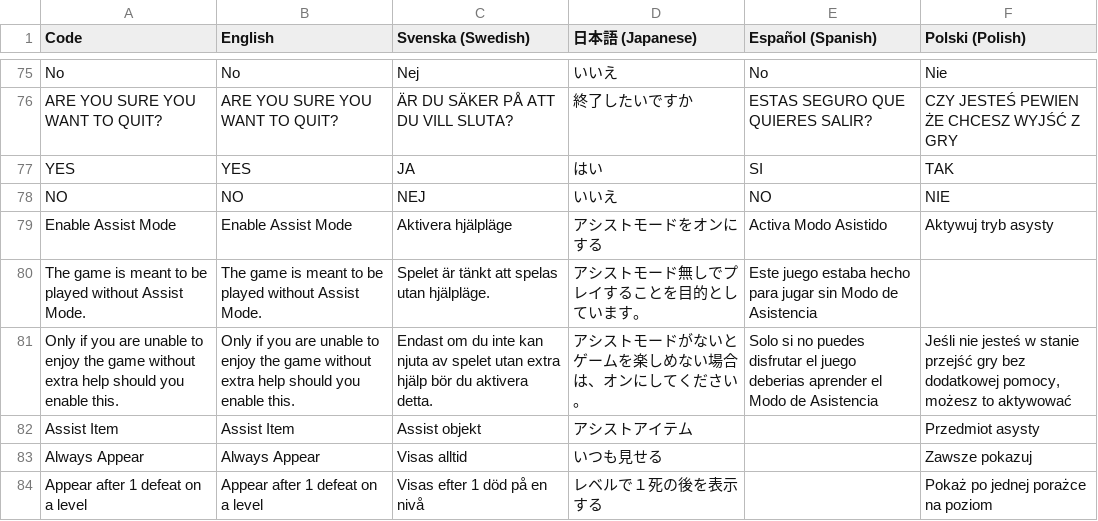
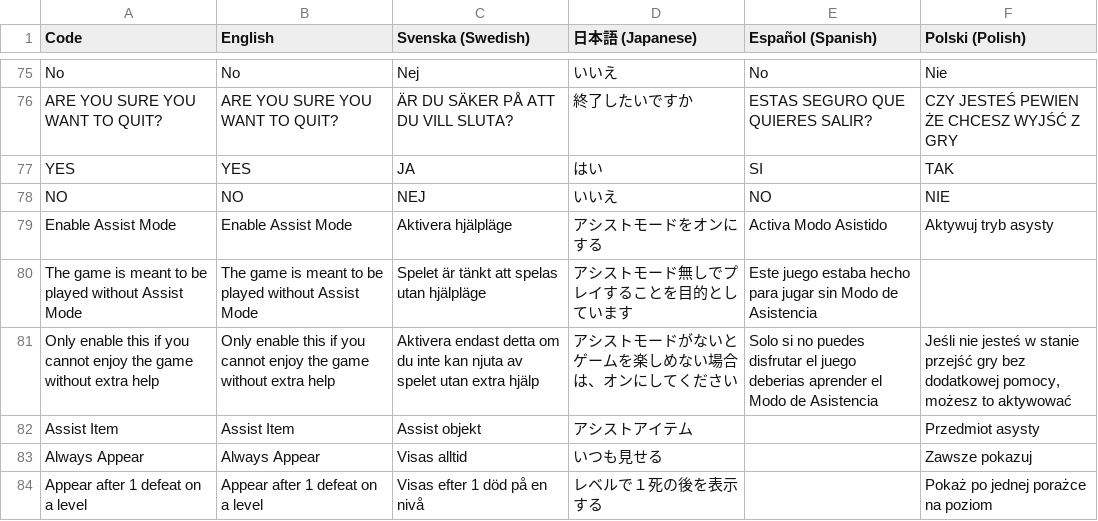
Before and after one commit to Jonnil/Sticky-Paws-DX, a CSV file: datafiles/localization.csv, drawn as a sheet; only a part is shown, gaps mark what is left out.

```diff
--- a/datafiles/localization.csv
+++ b/datafiles/localization.csv
@@ -79,4 +79,4 @@ NO,NO,NEJ,いいえ,NO,NIE
 Enable Assist Mode,Enable Assist Mode,Aktivera hjälpläge,アシストモードをオンにする,Activa Modo Asistido,Aktywuj tryb asysty
-The game is meant to be played without Assist Mode.,The game is meant to be played without Assist Mode.,Spelet är tänkt att spelas utan hjälpläge.,アシストモード無しでプレイすることを目的としています。,Este juego estaba hecho para jugar sin Modo de Asistencia,
-Only if you are unable to enjoy the game without extra help should you enable this.,Only if you are unable to enjoy the game without extra help should you enable this.,Endast om du inte kan njuta av spelet utan extra hjälp bör du aktivera detta.,アシストモードがないとゲームを楽しめない場合は、オンにしてください。,Solo si no puedes disfrutar el juego deberias aprender el Modo de Asistencia,"Jeśli nie jesteś w stanie przejść gry bez dodatkowej pomocy, możesz to aktywować"
+The game is meant to be played without Assist Mode,The game is meant to be played without Assist Mode,Spelet är tänkt att spelas utan hjälpläge,アシストモード無しでプレイすることを目的としています,Este juego estaba hecho para jugar sin Modo de Asistencia,
+Only enable this if you cannot enjoy the game without extra help,Only enable this if you cannot enjoy the game without extra help,Aktivera endast detta om du inte kan njuta av spelet utan extra hjälp,アシストモードがないとゲームを楽しめない場合は、オンにしてください,Solo si no puedes disfrutar el juego deberias aprender el Modo de Asistencia,"Jeśli nie jesteś w stanie przejść gry bez dodatkowej pomocy, możesz to aktywować"
 Assist Item,Assist Item,Assist objekt,アシストアイテム,,Przedmiot asysty
```
Also changed, not shown: 26 other files.
